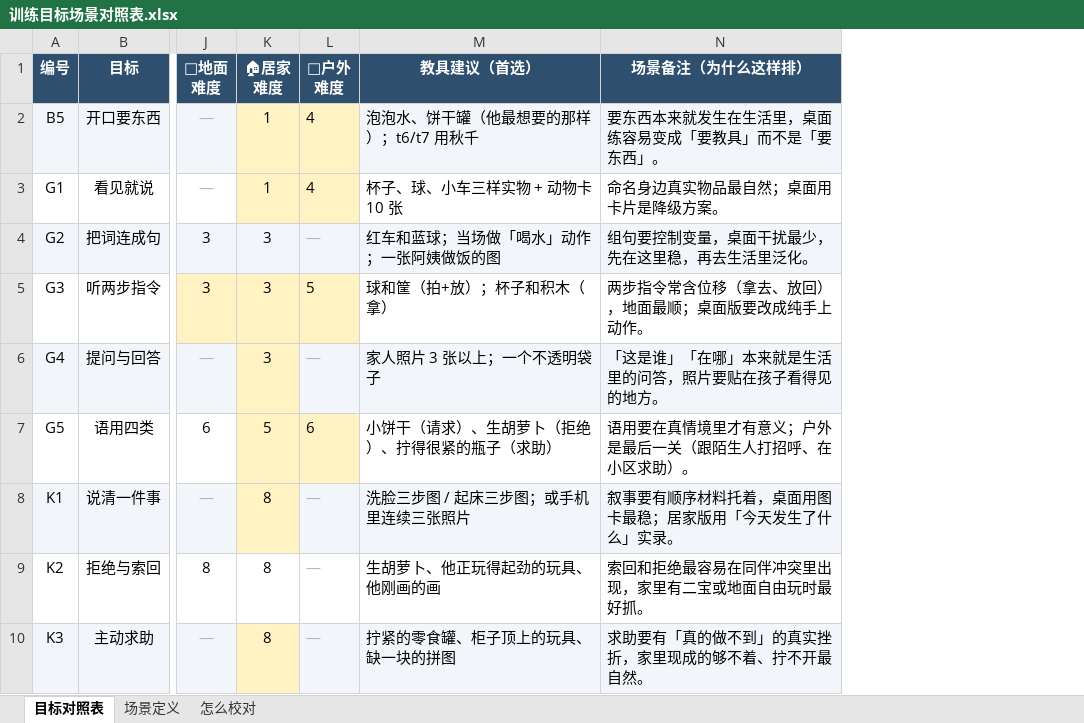
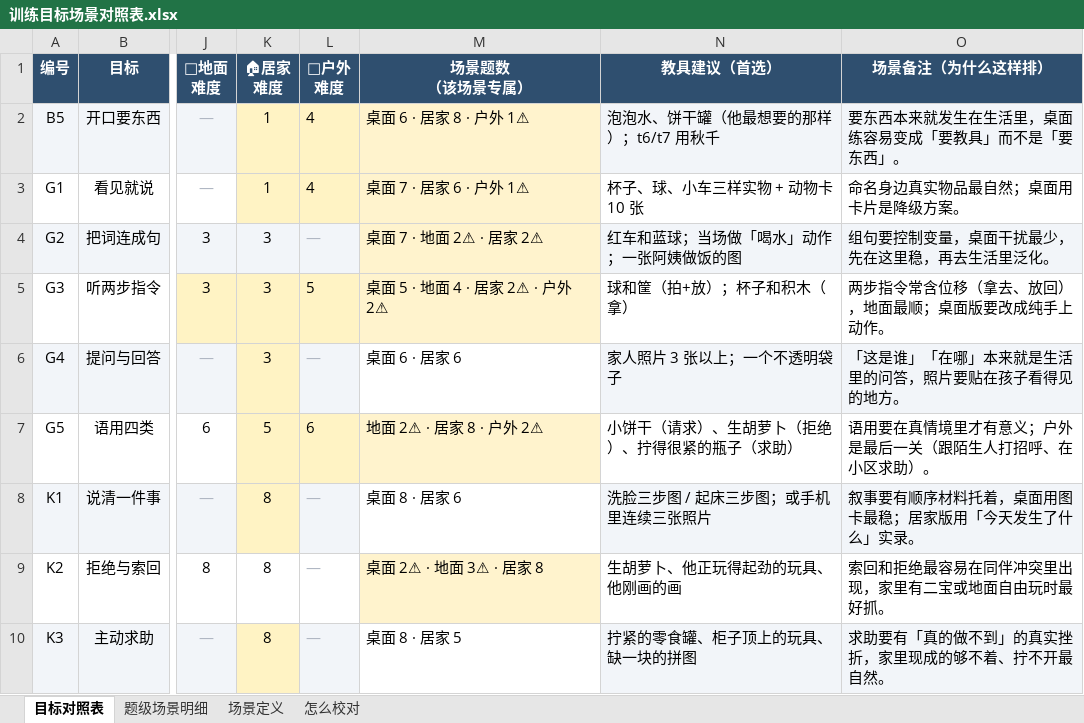
Before and after one commit to zishigao-tech/kidbuddy, an Excel workbook: docs/训练目标场景对照表.xlsx, sheet 目标对照表, drawn as a sheet; only a part is shown, gaps mark what is left out; values as stored, in another font and other column widths than the file's, no borders; the diff names each change by its address in the sheet, - before the commit and + after, or states it on an @@ line.

Commit message:
docs: 对照表补场景题数分布 + 题级明细页
- 目标对照表加 M 列「场景题数（该场景专属）」：`桌面 6 · 居家 8 · 户外 1⚠️`。
  ⚠️ 表示该场景专属题不到 4 道（一节要练 4 道），上课时会从别的场景借；
  有任何一个场景不足 4 道，整行标浅黄。
- 新增「题级场景明细」页：184 道题逐题列出四个场景的归属（✓），
  老师能直接核对「题干明明要桌子、标签却标反了」这类错，最后一列留白给他写。
- 说明页重写：插入新列后同意/意见从 O/P 变成 P/Q，引用全部改过来；
  「还没定的三件事」三个都定完了，改成现状说明，另加「场景题数怎么读」一节。

```diff
--- a/docs/训练目标场景对照表.xlsx (sheet 目标对照表)
+++ b/docs/训练目标场景对照表.xlsx (sheet 目标对照表)
+sheet tab: 题级场景明细
+column M (场景题数 （该场景专属）), rows 2-10: 桌面 6 · 居家 8 · 户外 1⚠ | 桌面 7 · 居家 6 · 户外 1⚠ | 桌面 7 · 地面 2⚠ · 居家 2⚠ | 桌面 5 · 地面 4 · 居家 2⚠ · 户外 2⚠ | 桌面 6 · 居家 6 | 地面 2⚠ · 居家 8 · 户外 2⚠ | 桌面 8 · 居家 6 | 桌面 2⚠ · 地面 3⚠ · 居家 8 | 桌面 8 · 居家 5
```
Also changed, not shown: sheet 怎么校对.
